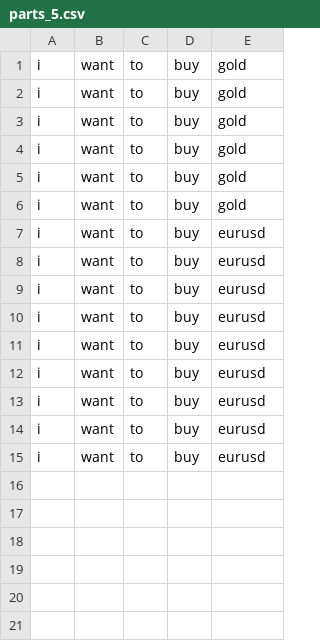
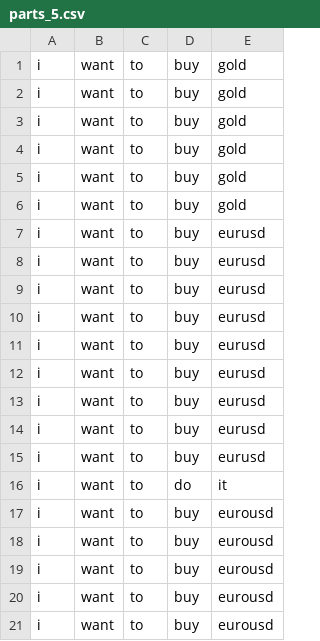
Before and after one commit to Milad-Abooali/pybeain, a CSV file: logs/parts_5.csv, drawn as a sheet; the diff names each change by its address in the sheet, - before the commit and + after, or states it on an @@ line.

```diff
--- a/logs/parts_5.csv
+++ b/logs/parts_5.csv
+row 16: i | want | to | do | it
+row 17: i | want | to | buy | eurousd
+row 18: i | want | to | buy | eurousd
+row 19: i | want | to | buy | eurousd
+row 20: i | want | to | buy | eurousd
+row 21: i | want | to | buy | eurousd
```
Also changed, not shown: logs/figure_16.csv, logs/figure_2.csv, 13 other files.
